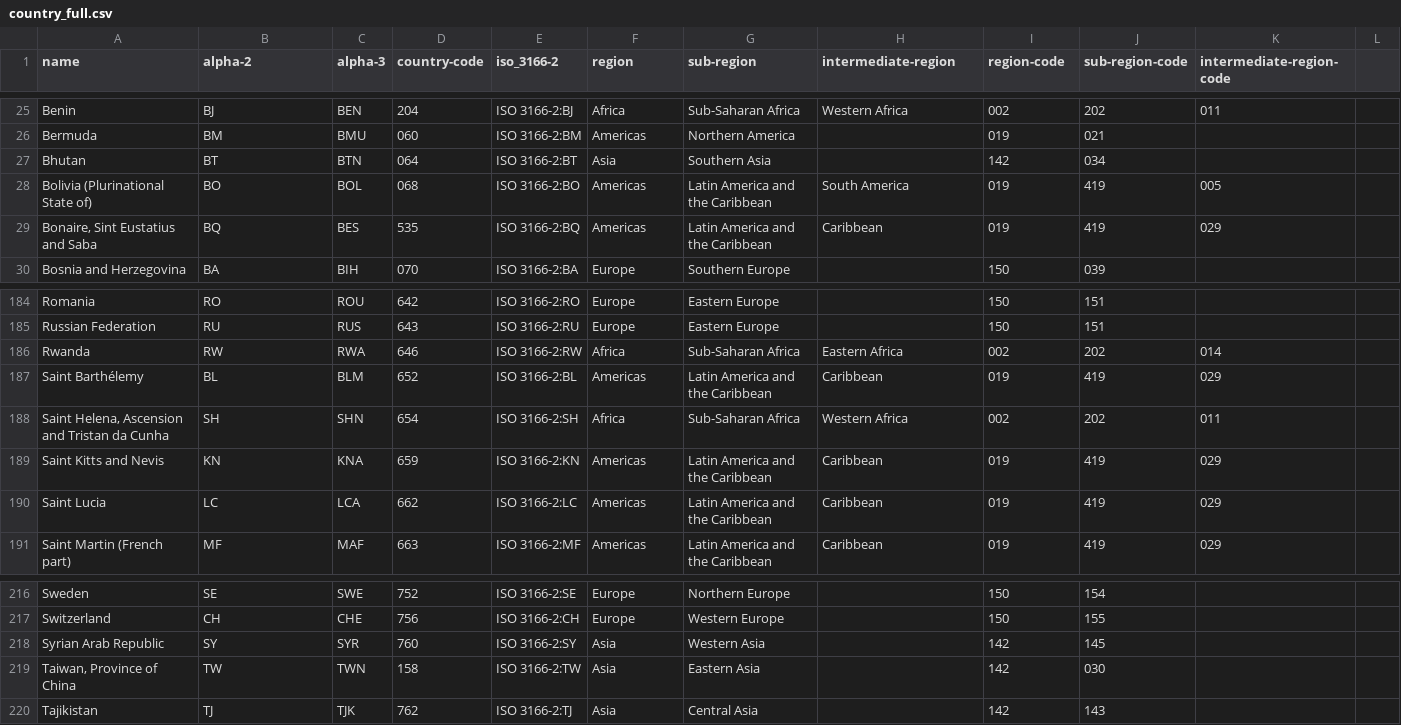
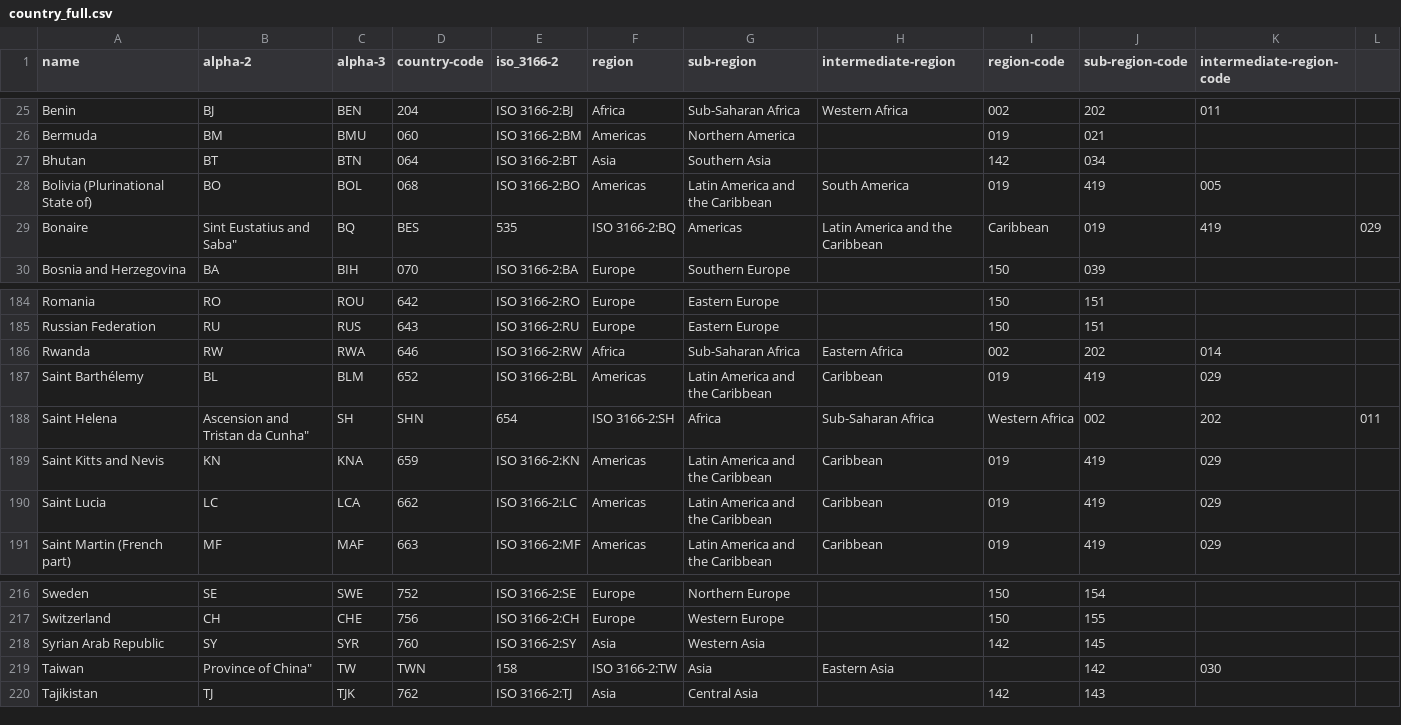
Before and after one commit to Voilyvoilou/nsi-premier-lessons-python, a CSV file: country_full.csv, drawn as a sheet; only a part is shown, gaps mark what is left out; removed rows and columns are numbered as before the commit, all else as after; the diff names each change by its address in the sheet, - before the commit and + after, or states it on an @@ line.

```diff
--- a/country_full.csv
+++ b/country_full.csv
-row 29: Bonaire, Sint Eustatius and Saba | BQ | BES | 535 | ISO 3166-2:BQ | Americas | Latin America and the Caribbean | Caribbean | 019 | 419 | 029
+row 29: Bonaire | Sint Eustatius and Saba" | BQ | BES | 535 | ISO 3166-2:BQ | Americas | Latin America and the Caribbean | Caribbean | 019 | 419 | 029
-row 188: Saint Helena, Ascension and Tristan da Cunha | SH | SHN | 654 | ISO 3166-2:SH | Africa | Sub-Saharan Africa | Western Africa | 002 | 202 | 011
+row 188: Saint Helena | Ascension and Tristan da Cunha" | SH | SHN | 654 | ISO 3166-2:SH | Africa | Sub-Saharan Africa | Western Africa | 002 | 202 | 011
-row 219: Taiwan, Province of China | TW | TWN | 158 | ISO 3166-2:TW | Asia | Eastern Asia |  | 142 | 030
+row 219: Taiwan | Province of China" | TW | TWN | 158 | ISO 3166-2:TW | Asia | Eastern Asia |  | 142 | 030
```
Also changed, not shown: 4 other files.
